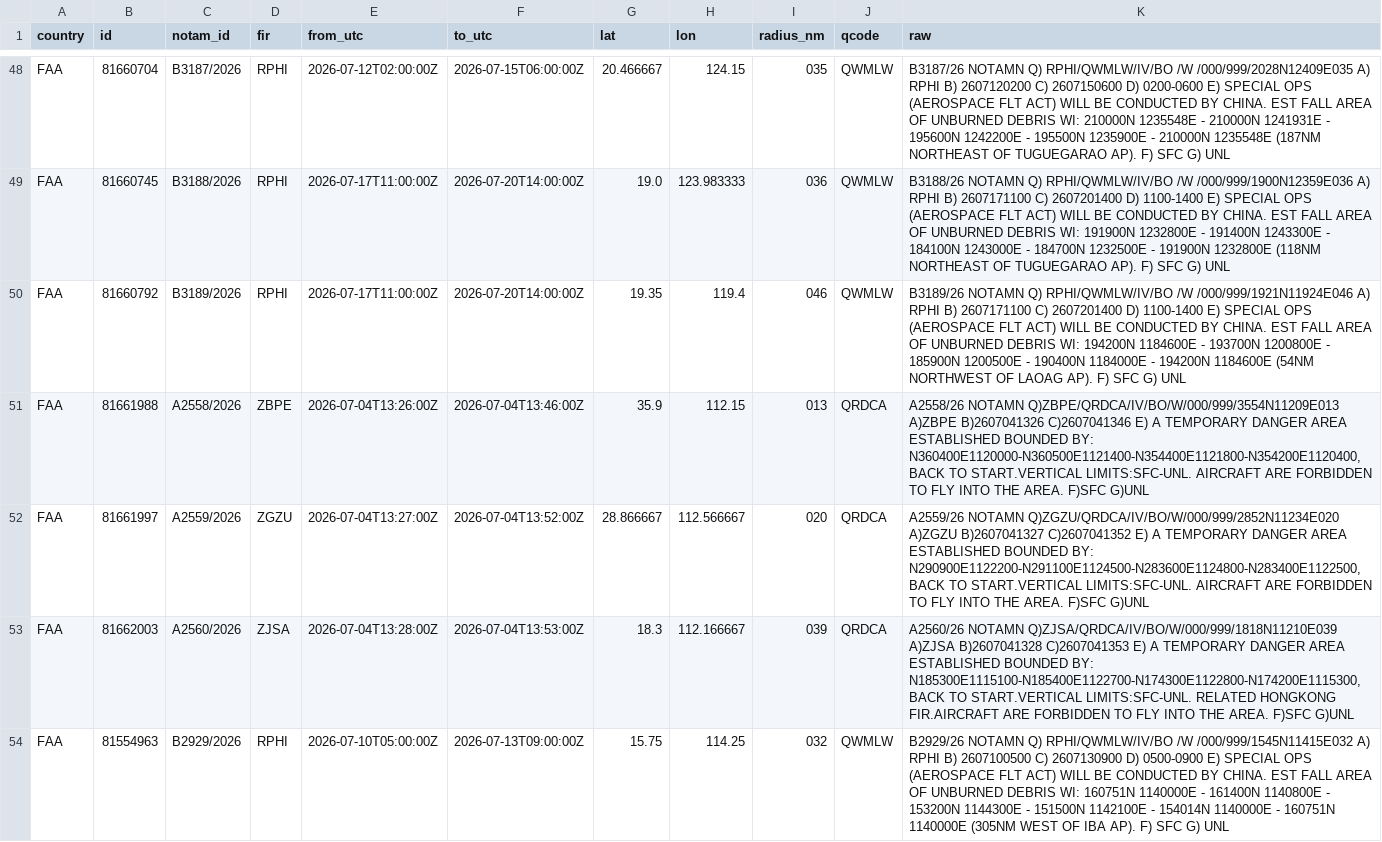
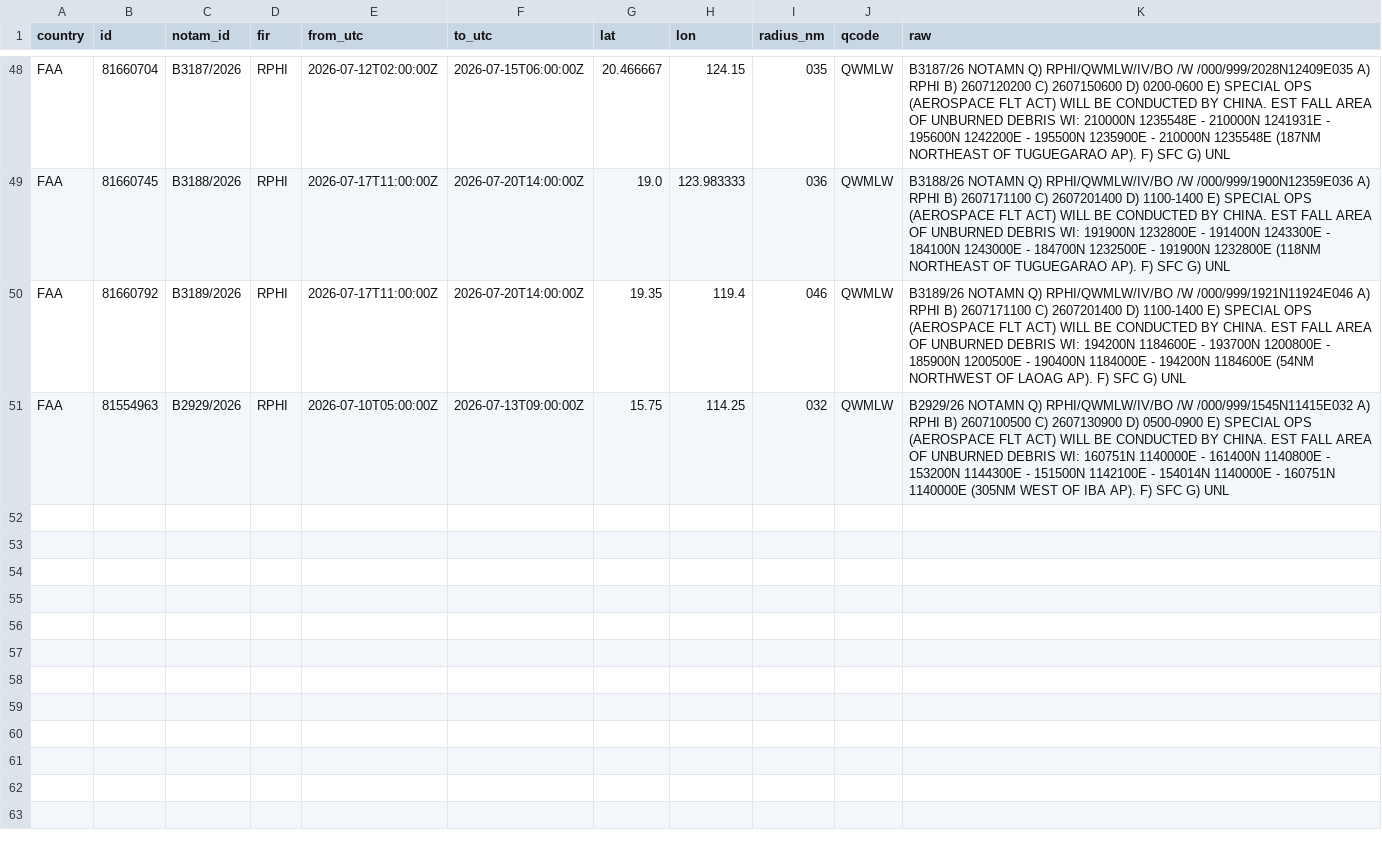
Before and after one commit to lzq1206/notam-whisper, a CSV file: history/notams/2026-W27.csv, drawn as a sheet; only a part is shown, gaps mark what is left out.

```diff
--- a/history/notams/2026-W27.csv
+++ b/history/notams/2026-W27.csv
@@ -50,5 +50,2 @@ FAA,81660745,B3188/2026,RPHI,2026-07-17T11:00:00Z,2026-07-20T14:00:00Z,19.0,123.
 FAA,81660792,B3189/2026,RPHI,2026-07-17T11:00:00Z,2026-07-20T14:00:00Z,19.35,119.4,046,QWMLW,B3189/26 NOTAMN  Q) RPHI/QWMLW/IV/BO /W /000/999/1921N11924E046  A) RPHI B) 2607171100 C) 2607201400  D) 1100-1400  E) SPECIAL OPS (AEROSPACE FLT ACT) WILL BE CONDUCTED BY CHINA. EST   FALL AREA OF UNBURNED DEBRIS WI:  194200N 1184600E -  193700N 1200800E -  185900N 1200500E -  190400N 1184000E -  194200N 1184600E  (54NM NORTHWEST OF LAOAG AP).  F) SFC G) UNL
-FAA,81661988,A2558/2026,ZBPE,2026-07-04T13:26:00Z,2026-07-04T13:46:00Z,35.9,112.15,013,QRDCA,"A2558/26 NOTAMN  Q)ZBPE/QRDCA/IV/BO/W/000/999/3554N11209E013  A)ZBPE B)2607041326 C)2607041346   E) A TEMPORARY DANGER AREA ESTABLISHED BOUNDED BY:  N360400E1120000-N360500E1121400-N354400E1121800-N354200E1120400,   BACK TO START.VERTICAL LIMITS:SFC-UNL.  AIRCRAFT ARE FORBIDDEN TO FLY INTO THE AREA.   F)SFC G)UNL"
-FAA,81661997,A2559/2026,ZGZU,2026-07-04T13:27:00Z,2026-07-04T13:52:00Z,28.866667,112.566667,020,QRDCA,"A2559/26 NOTAMN  Q)ZGZU/QRDCA/IV/BO/W/000/999/2852N11234E020  A)ZGZU B)2607041327 C)2607041352   E) A TEMPORARY DANGER AREA ESTABLISHED BOUNDED BY:  N290900E1122200-N291100E1124500-N283600E1124800-N283400E1122500,   BACK TO START.VERTICAL LIMITS:SFC-UNL.  AIRCRAFT ARE FORBIDDEN TO FLY INTO THE AREA.  F)SFC G)UNL"
-FAA,81662003,A2560/2026,ZJSA,2026-07-04T13:28:00Z,2026-07-04T13:53:00Z,18.3,112.166667,039,QRDCA,"A2560/26 NOTAMN  Q)ZJSA/QRDCA/IV/BO/W/000/999/1818N11210E039  A)ZJSA B)2607041328 C)2607041353   E) A TEMPORARY DANGER AREA ESTABLISHED BOUNDED BY:  N185300E1115100-N185400E1122700-N174300E1122800-N174200E1115300,   BACK TO START.VERTICAL LIMITS:SFC-UNL.  RELATED HONGKONG FIR.AIRCRAFT ARE FORBIDDEN TO FLY INTO THE AREA.  F)SFC G)UNL"
 FAA,81554963,B2929/2026,RPHI,2026-07-10T05:00:00Z,2026-07-13T09:00:00Z,15.75,114.25,032,QWMLW,B2929/26 NOTAMN  Q) RPHI/QWMLW/IV/BO /W /000/999/1545N11415E032  A) RPHI B) 2607100500 C) 2607130900  D) 0500-0900  E) SPECIAL OPS (AEROSPACE FLT ACT) WILL BE CONDUCTED BY CHINA.  EST FALL AREA OF UNBURNED DEBRIS WI:  160751N 1140000E -  161400N 1140800E -  153200N 1144300E -  151500N 1142100E -  154014N 1140000E -   160751N 1140000E  (305NM WEST OF IBA AP).  F) SFC G) UNL
```
Also changed, not shown: 1 other file.
